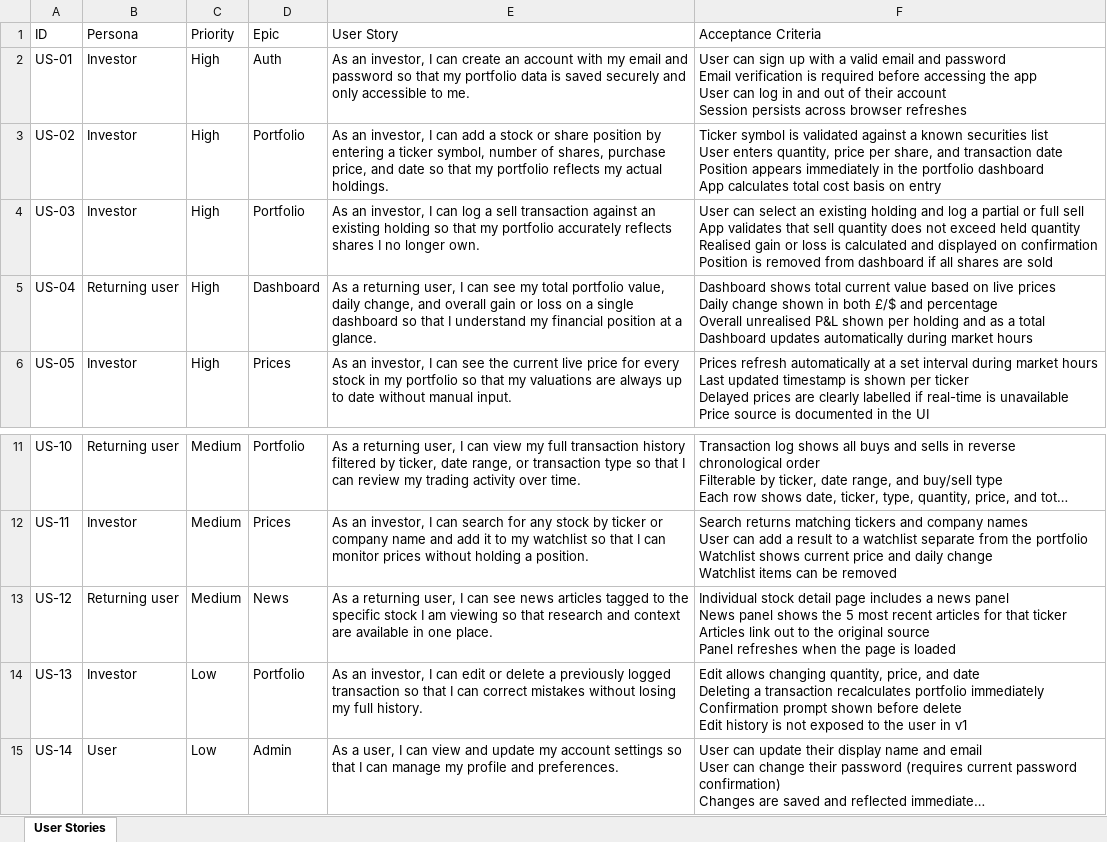
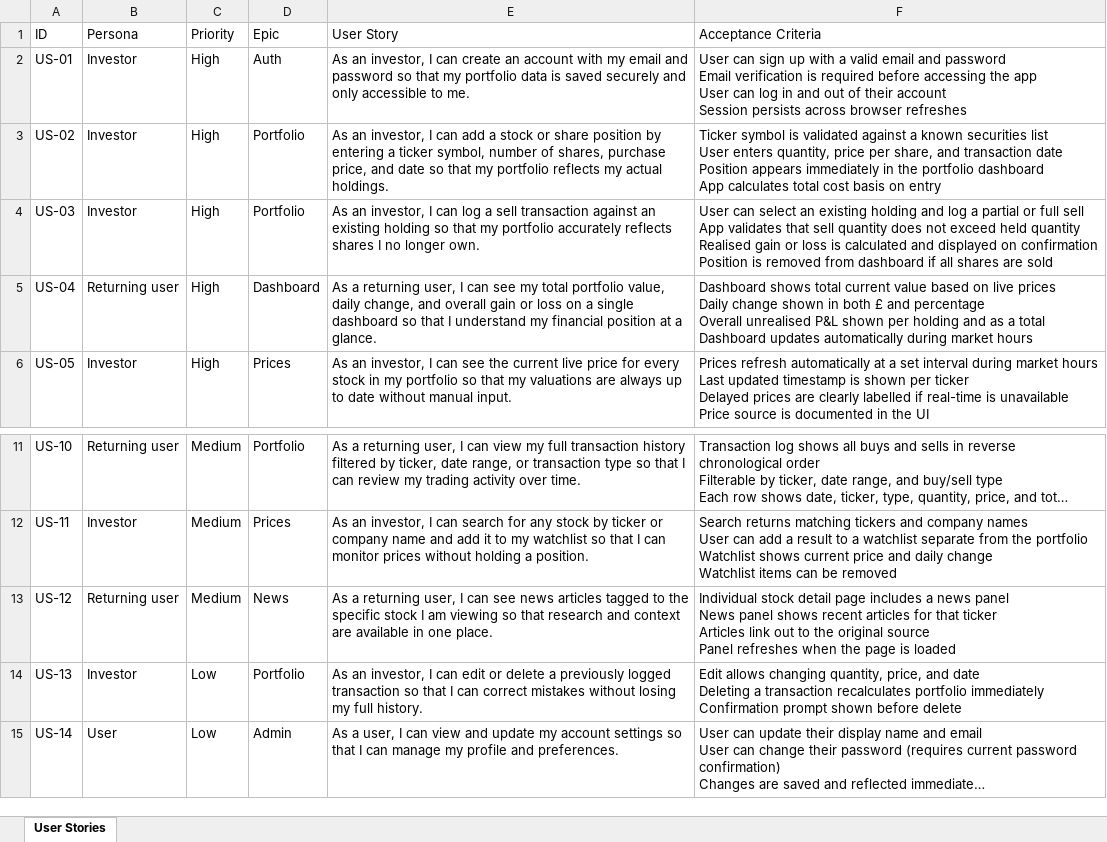
Before and after one commit to e-voch/Bloome-PortfolioManagement, an Excel workbook: Team02- User Stories.xlsx, sheet User Stories, drawn as a sheet; only a part is shown, gaps mark what is left out; long unchanged cells end in …; values as stored, in another font and other column widths than the file's, no cell formats; ↵ is a line break in a cell; the diff names each change by its address in the sheet, - before the commit and + after, or states it on an @@ line.

Commit message:
Update User Stories excel

```diff
--- a/Team02- User Stories.xlsx (sheet User Stories)
+++ b/Team02- User Stories.xlsx (sheet User Stories)
-F5 (Acceptance Criteria): …in both £/$ and percentage…
+F5 (Acceptance Criteria): …in both £ and percentage…
-F13 (Acceptance Criteria): …panel shows the 5 most recent articles…
+F13 (Acceptance Criteria): …panel shows recent articles…
-F14 (Acceptance Criteria): …before delete ↵ Edit history is not exposed to the user in v1
+F14 (Acceptance Criteria): …before delete
```
Also changed, not shown: cell formats, 3 other files.
